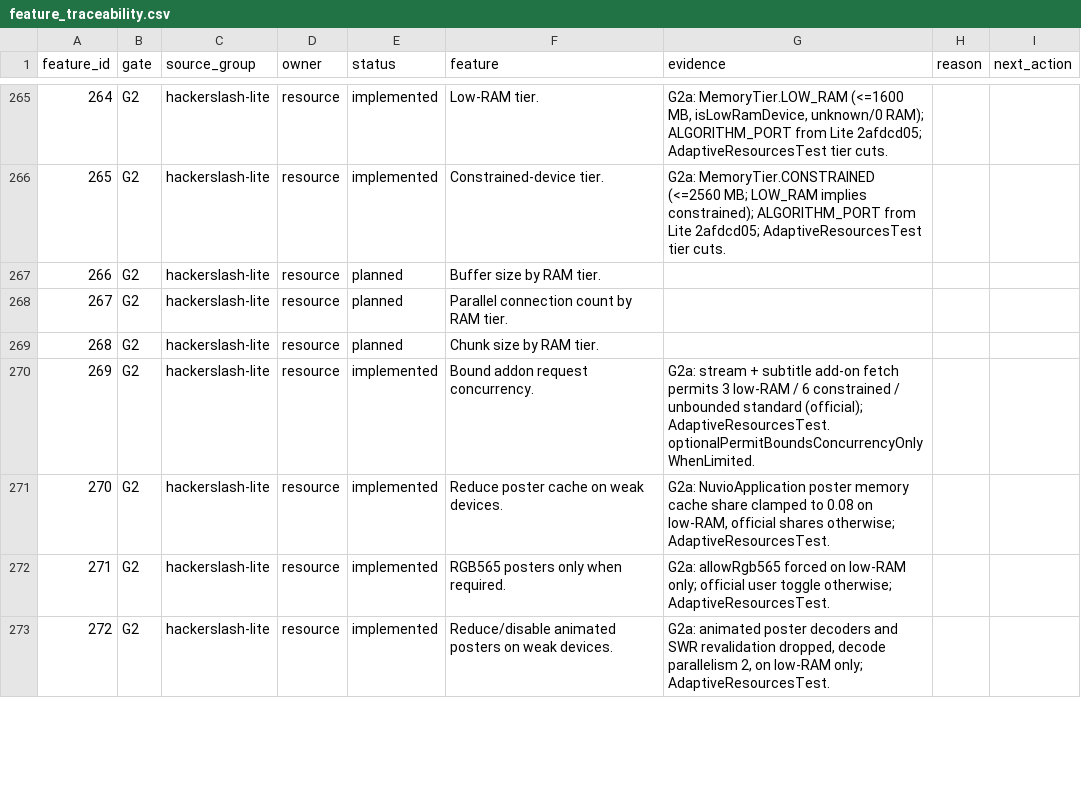
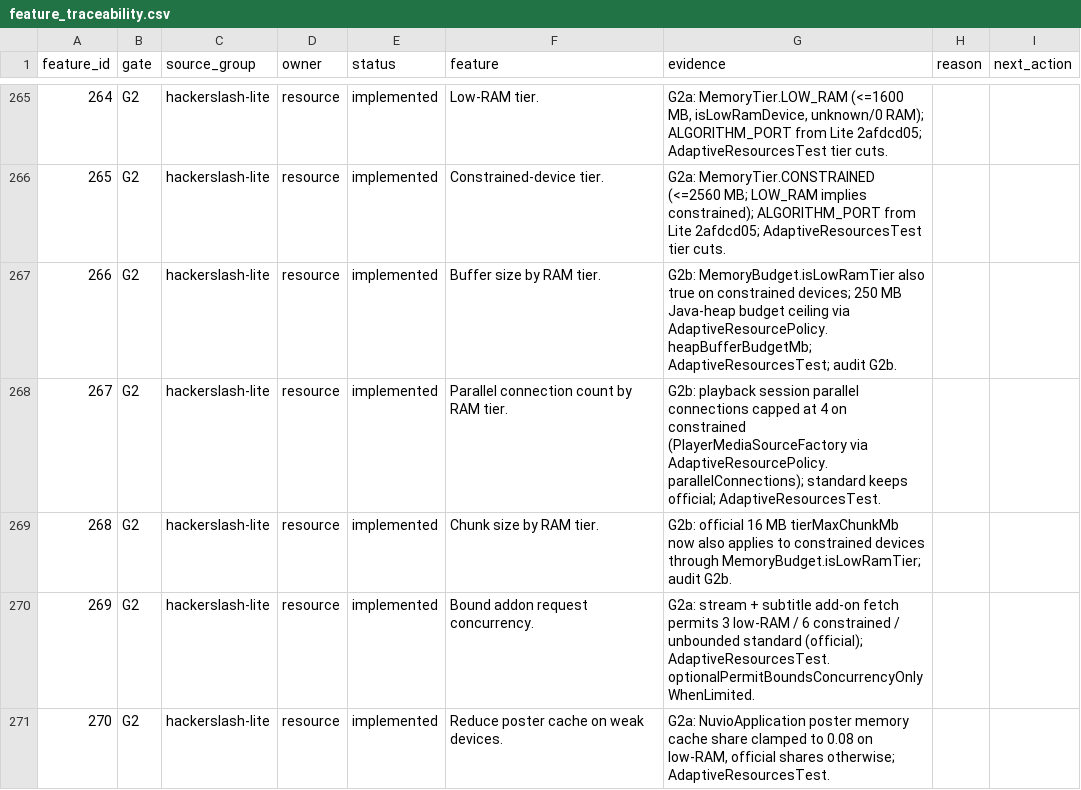
Before and after one commit to alrithy/NuvioTV, a CSV file: integration/feature_traceability.csv, drawn as a sheet; only a part is shown, gaps mark what is left out; the shorter side is filled out with more unchanged rows.

```diff
--- a/integration/feature_traceability.csv
+++ b/integration/feature_traceability.csv
@@ -266,5 +266,5 @@ feature_id,gate,source_group,owner,status,feature,evidence,reason,next_action
 265,G2,hackerslash-lite,resource,implemented,Constrained-device tier.,G2a: MemoryTier.CONSTRAINED (<=2560 MB; LOW_RAM implies constrained); ALGORITHM_PORT from Lite 2afdcd05; AdaptiveResourcesTest tier cuts.,,
-266,G2,hackerslash-lite,resource,planned,Buffer size by RAM tier.,,,
-267,G2,hackerslash-lite,resource,planned,Parallel connection count by RAM tier.,,,
-268,G2,hackerslash-lite,resource,planned,Chunk size by RAM tier.,,,
+266,G2,hackerslash-lite,resource,implemented,Buffer size by RAM tier.,G2b: MemoryBudget.isLowRamTier also true on constrained devices; 250 MB Java-heap budget ceiling via AdaptiveResourcePolicy.heapBufferBudgetMb; AdaptiveResourcesTest; audit G2b.,,
+267,G2,hackerslash-lite,resource,implemented,Parallel connection count by RAM tier.,G2b: playback session parallel connections capped at 4 on constrained (PlayerMediaSourceFactory via AdaptiveResourcePolicy.parallelConnections); standard keeps official; AdaptiveResourcesTest.,,
+268,G2,hackerslash-lite,resource,implemented,Chunk size by RAM tier.,G2b: official 16 MB tierMaxChunkMb now also applies to constrained devices through MemoryBudget.isLowRamTier; audit G2b.,,
 269,G2,hackerslash-lite,resource,implemented,Bound addon request concurrency.,G2a: stream + subtitle add-on fetch permits 3 low-RAM / 6 constrained / unbounded standard (official); AdaptiveResourcesTest.optionalPermitBoundsConcurrencyOnlyWhenLimited.,,
```
Also changed, not shown: 13 other files.
